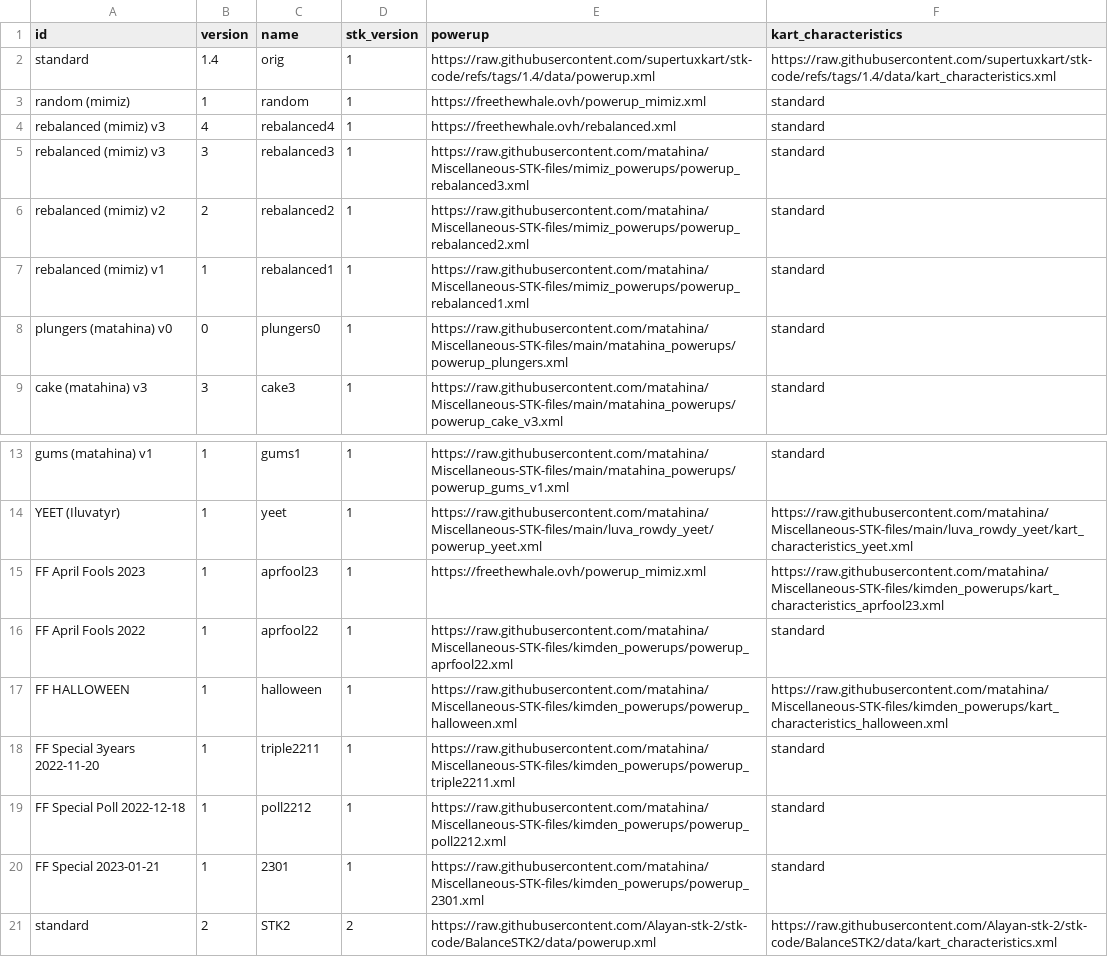
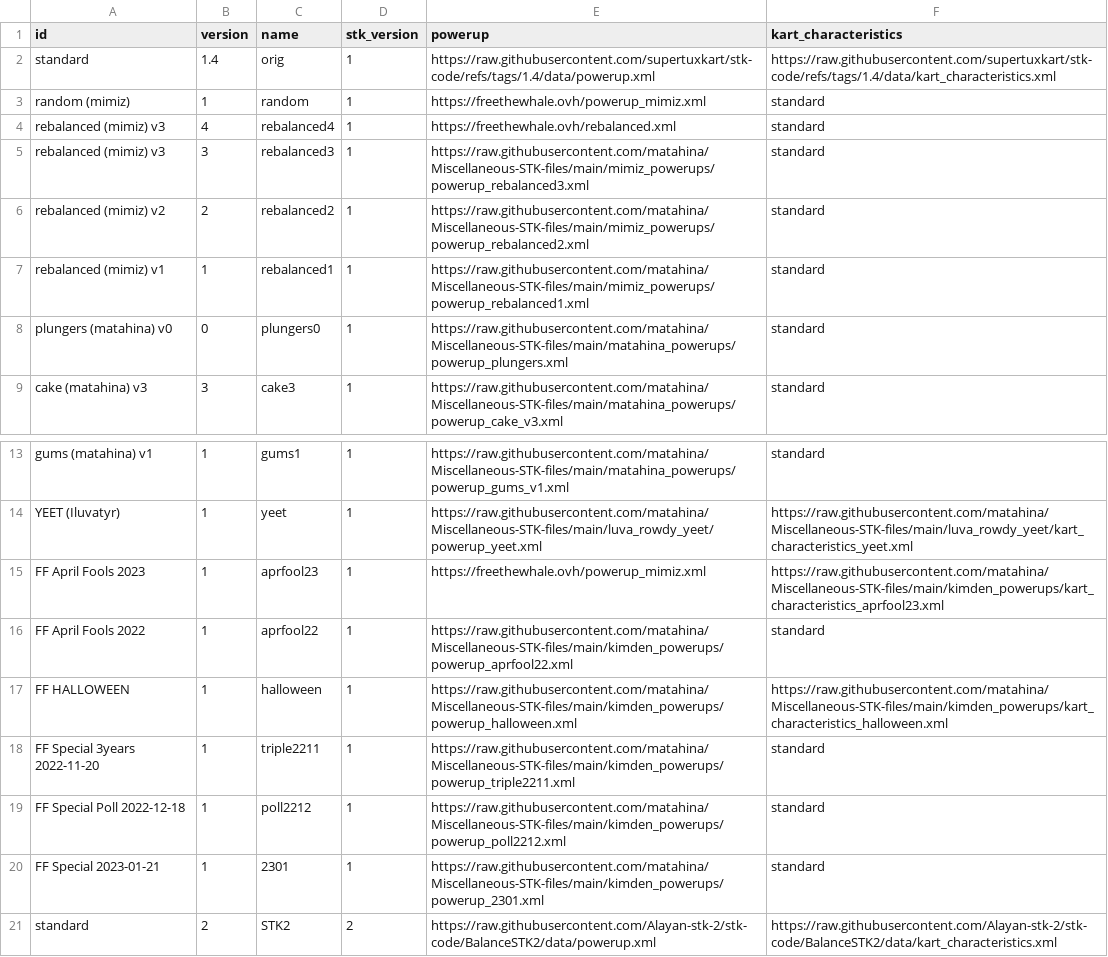
Before and after one commit to matahina/Miscellaneous-STK-files, a CSV file: ustkl_assets/sources.csv, drawn as a sheet; only a part is shown, gaps mark what is left out.

Commit message:
oops

```diff
--- a/ustkl_assets/sources.csv
+++ b/ustkl_assets/sources.csv
@@ -4,5 +4,5 @@ random (mimiz),1,random,1,https://freethewhale.ovh/powerup_mimiz.xml,standard
 rebalanced (mimiz) v3,4,rebalanced4,1,https://freethewhale.ovh/rebalanced.xml,standard
-rebalanced (mimiz) v3,3,rebalanced3,1,https://raw.githubusercontent.com/matahina/Miscellaneous-STK-files/mimiz_powerups/powerup_rebalanced3.xml,standard
-rebalanced (mimiz) v2,2,rebalanced2,1,https://raw.githubusercontent.com/matahina/Miscellaneous-STK-files/mimiz_powerups/powerup_rebalanced2.xml,standard
-rebalanced (mimiz) v1,1,rebalanced1,1,https://raw.githubusercontent.com/matahina/Miscellaneous-STK-files/mimiz_powerups/powerup_rebalanced1.xml,standard
+rebalanced (mimiz) v3,3,rebalanced3,1,https://raw.githubusercontent.com/matahina/Miscellaneous-STK-files/main/mimiz_powerups/powerup_rebalanced3.xml,standard
+rebalanced (mimiz) v2,2,rebalanced2,1,https://raw.githubusercontent.com/matahina/Miscellaneous-STK-files/main/mimiz_powerups/powerup_rebalanced2.xml,standard
+rebalanced (mimiz) v1,1,rebalanced1,1,https://raw.githubusercontent.com/matahina/Miscellaneous-STK-files/main/mimiz_powerups/powerup_rebalanced1.xml,standard
 plungers (matahina) v0,0,plungers0,1,https://raw.githubusercontent.com/matahina/Miscellaneous-STK-files/main/matahina_powerups/powerup_plungers.xml,standard
@@ -14,8 +14,8 @@ gums (matahina) v1,1,gums1,1,https://raw.githubusercontent.com/matahina/Miscella
 YEET (Iluvatyr),1,yeet,1,https://raw.githubusercontent.com/matahina/Miscellaneous-STK-files/main/luva_rowdy_yeet/powerup_yeet.xml,https://raw.githubusercontent.com/matahina/Miscellaneous-STK-files/main/luva_rowdy_yeet/kart_characteristics_yeet.xml
-FF April Fools 2023,1,aprfool23,1,https://freethewhale.ovh/powerup_mimiz.xml,https://raw.githubusercontent.com/matahina/Miscellaneous-STK-files/kimden_powerups/kart_characteristics_aprfool23.xml
-FF April Fools 2022,1,aprfool22,1,https://raw.githubusercontent.com/matahina/Miscellaneous-STK-files/kimden_powerups/powerup_aprfool22.xml,standard
-FF HALLOWEEN,1,halloween,1,https://raw.githubusercontent.com/matahina/Miscellaneous-STK-files/kimden_powerups/powerup_halloween.xml,https://raw.githubusercontent.com/matahina/Miscellaneous-STK-files/kimden_powerups/kart_characteristics_halloween.xml
-FF Special 3years 2022-11-20,1,triple2211,1,https://raw.githubusercontent.com/matahina/Miscellaneous-STK-files/kimden_powerups/powerup_triple2211.xml,standard
-FF Special Poll 2022-12-18,1,poll2212,1,https://raw.githubusercontent.com/matahina/Miscellaneous-STK-files/kimden_powerups/powerup_poll2212.xml,standard
-FF Special 2023-01-21,1,2301,1,https://raw.githubusercontent.com/matahina/Miscellaneous-STK-files/kimden_powerups/powerup_2301.xml,standard
+FF April Fools 2023,1,aprfool23,1,https://freethewhale.ovh/powerup_mimiz.xml,https://raw.githubusercontent.com/matahina/Miscellaneous-STK-files/main/kimden_powerups/kart_characteristics_aprfool23.xml
+FF April Fools 2022,1,aprfool22,1,https://raw.githubusercontent.com/matahina/Miscellaneous-STK-files/main/kimden_powerups/powerup_aprfool22.xml,standard
+FF HALLOWEEN,1,halloween,1,https://raw.githubusercontent.com/matahina/Miscellaneous-STK-files/main/kimden_powerups/powerup_halloween.xml,https://raw.githubusercontent.com/matahina/Miscellaneous-STK-files/main/kimden_powerups/kart_characteristics_halloween.xml
+FF Special 3years 2022-11-20,1,triple2211,1,https://raw.githubusercontent.com/matahina/Miscellaneous-STK-files/main/kimden_powerups/powerup_triple2211.xml,standard
+FF Special Poll 2022-12-18,1,poll2212,1,https://raw.githubusercontent.com/matahina/Miscellaneous-STK-files/main/kimden_powerups/powerup_poll2212.xml,standard
+FF Special 2023-01-21,1,2301,1,https://raw.githubusercontent.com/matahina/Miscellaneous-STK-files/main/kimden_powerups/powerup_2301.xml,standard
 standard,2,STK2,2,https://raw.githubusercontent.com/Alayan-stk-2/stk-code/BalanceSTK2/data/powerup.xml,https://raw.githubusercontent.com/Alayan-stk-2/stk-code/BalanceSTK2/data/kart_characteristics.xml
```
